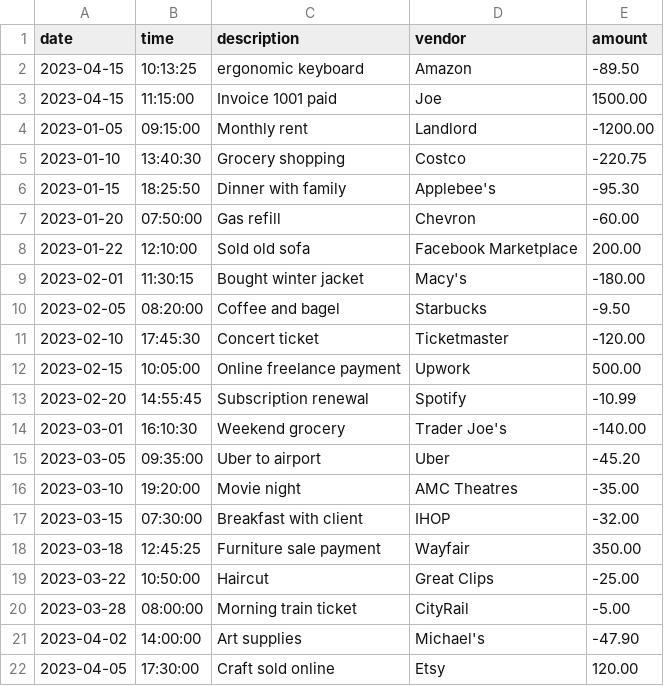
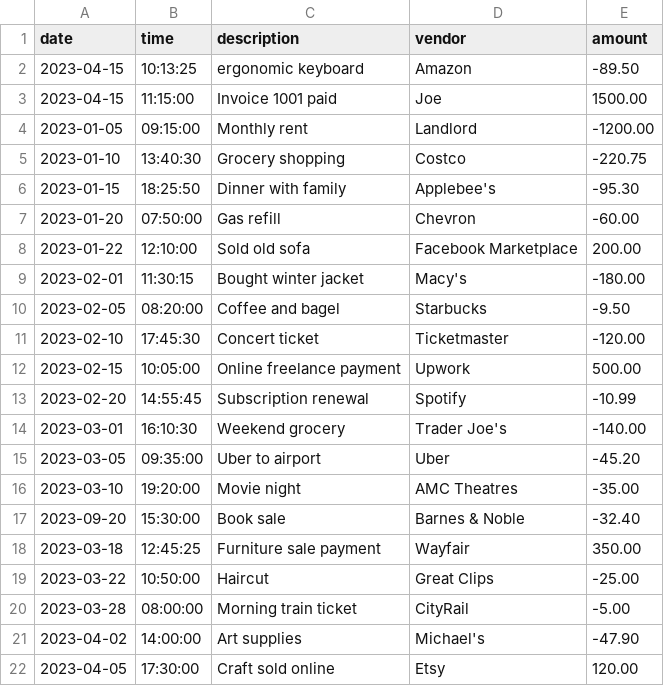
Before and after one commit to millengirmay/Capstone-Project-1, a CSV file: Transactions.CSV, drawn as a sheet.

Commit message:
Initial commit

```diff
--- a/Transactions.CSV
+++ b/Transactions.CSV
@@ -16,3 +16,3 @@ date|time|description|vendor|amount
 2023-03-10|19:20:00|Movie night|AMC Theatres|-35.00
-2023-03-15|07:30:00|Breakfast with client|IHOP|-32.00
+2023-09-20|15:30:00|Book sale|Barnes & Noble|-32.40
 2023-03-18|12:45:25|Furniture sale payment|Wayfair|350.00
```
